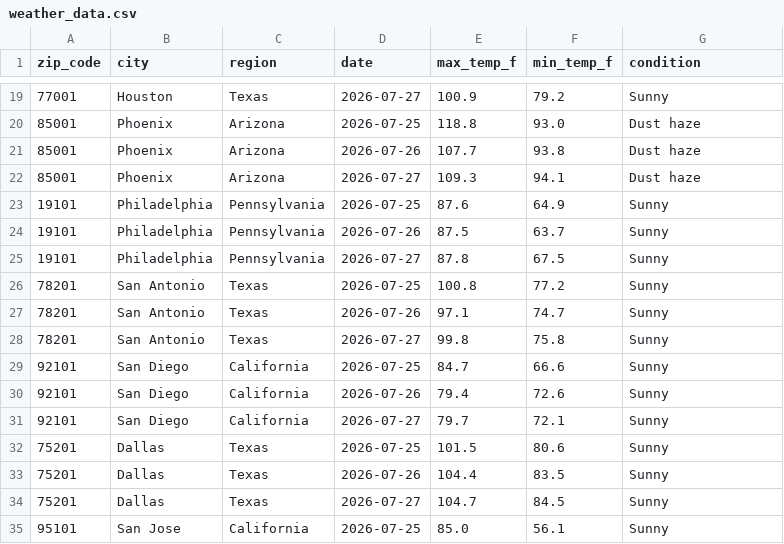
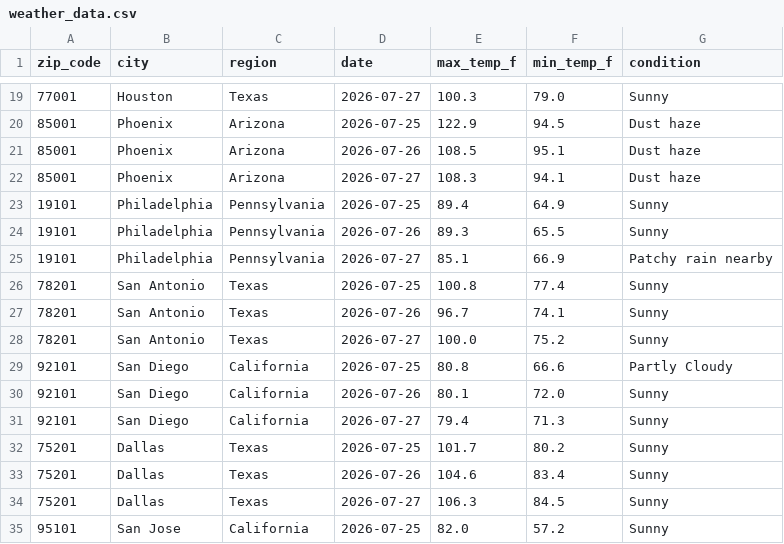
Before and after one commit to djain2905/weather-api-pipeline, a CSV file: weather_data.csv, drawn as a sheet; only a part is shown, gaps mark what is left out; the diff covers the shown part only.

```diff
--- a/weather_data.csv
+++ b/weather_data.csv
@@ -19,17 +19,17 @@ zip_code,city,region,date,max_temp_f,min_temp_f,condition
-77001,Houston,Texas,2026-07-27,100.9,79.2,Sunny
-85001,Phoenix,Arizona,2026-07-25,118.8,93.0,Dust haze
-85001,Phoenix,Arizona,2026-07-26,107.7,93.8,Dust haze
-85001,Phoenix,Arizona,2026-07-27,109.3,94.1,Dust haze
-19101,Philadelphia,Pennsylvania,2026-07-25,87.6,64.9,Sunny
-19101,Philadelphia,Pennsylvania,2026-07-26,87.5,63.7,Sunny
-19101,Philadelphia,Pennsylvania,2026-07-27,87.8,67.5,Sunny
-78201,San Antonio,Texas,2026-07-25,100.8,77.2,Sunny
-78201,San Antonio,Texas,2026-07-26,97.1,74.7,Sunny
-78201,San Antonio,Texas,2026-07-27,99.8,75.8,Sunny
-92101,San Diego,California,2026-07-25,84.7,66.6,Sunny
-92101,San Diego,California,2026-07-26,79.4,72.6,Sunny
-92101,San Diego,California,2026-07-27,79.7,72.1,Sunny
-75201,Dallas,Texas,2026-07-25,101.5,80.6,Sunny
-75201,Dallas,Texas,2026-07-26,104.4,83.5,Sunny
-75201,Dallas,Texas,2026-07-27,104.7,84.5,Sunny
-95101,San Jose,California,2026-07-25,85.0,56.1,Sunny
+77001,Houston,Texas,2026-07-27,100.3,79.0,Sunny
+85001,Phoenix,Arizona,2026-07-25,122.9,94.5,Dust haze
+85001,Phoenix,Arizona,2026-07-26,108.5,95.1,Dust haze
+85001,Phoenix,Arizona,2026-07-27,108.3,94.1,Dust haze
+19101,Philadelphia,Pennsylvania,2026-07-25,89.4,64.9,Sunny
+19101,Philadelphia,Pennsylvania,2026-07-26,89.3,65.5,Sunny
+19101,Philadelphia,Pennsylvania,2026-07-27,85.1,66.9,Patchy rain nearby
+78201,San Antonio,Texas,2026-07-25,100.8,77.4,Sunny
+78201,San Antonio,Texas,2026-07-26,96.7,74.1,Sunny
+78201,San Antonio,Texas,2026-07-27,100.0,75.2,Sunny
+92101,San Diego,California,2026-07-25,80.8,66.6,Partly Cloudy
+92101,San Diego,California,2026-07-26,80.1,72.0,Sunny
+92101,San Diego,California,2026-07-27,79.4,71.3,Sunny
+75201,Dallas,Texas,2026-07-25,101.7,80.2,Sunny
+75201,Dallas,Texas,2026-07-26,104.6,83.4,Sunny
+75201,Dallas,Texas,2026-07-27,106.3,84.5,Sunny
+95101,San Jose,California,2026-07-25,82.0,57.2,Sunny
```
Also changed, not shown: 87 edited cells elsewhere in this file.
